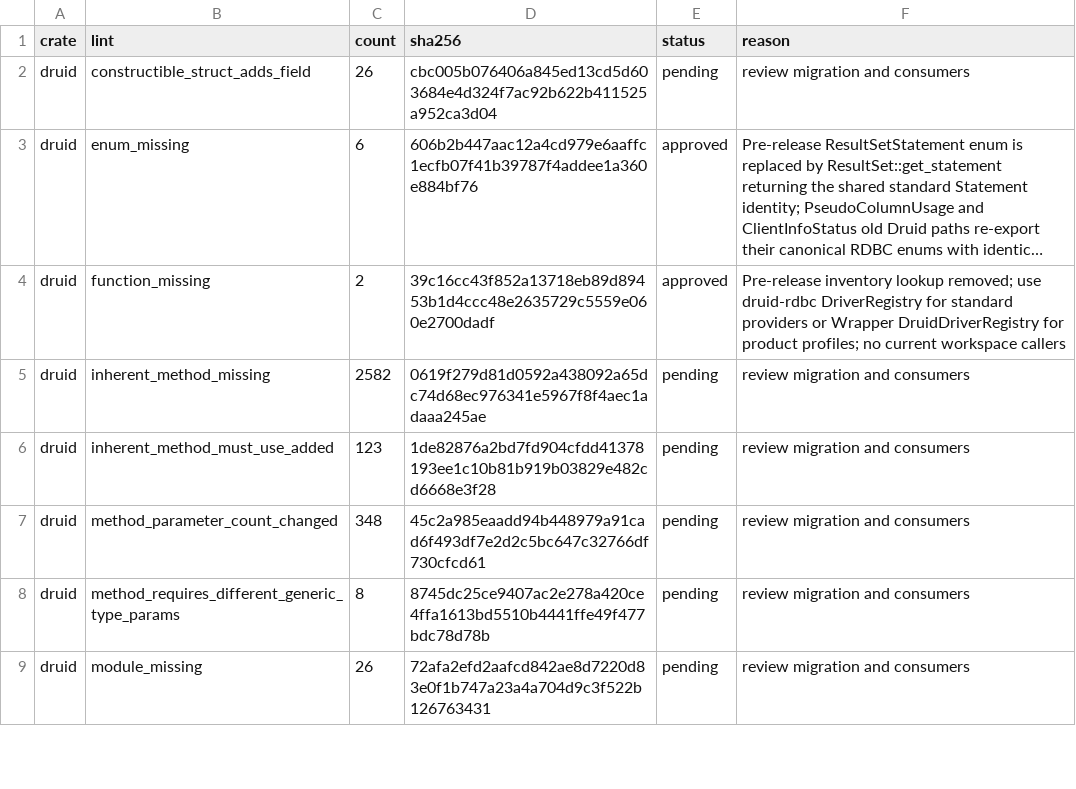
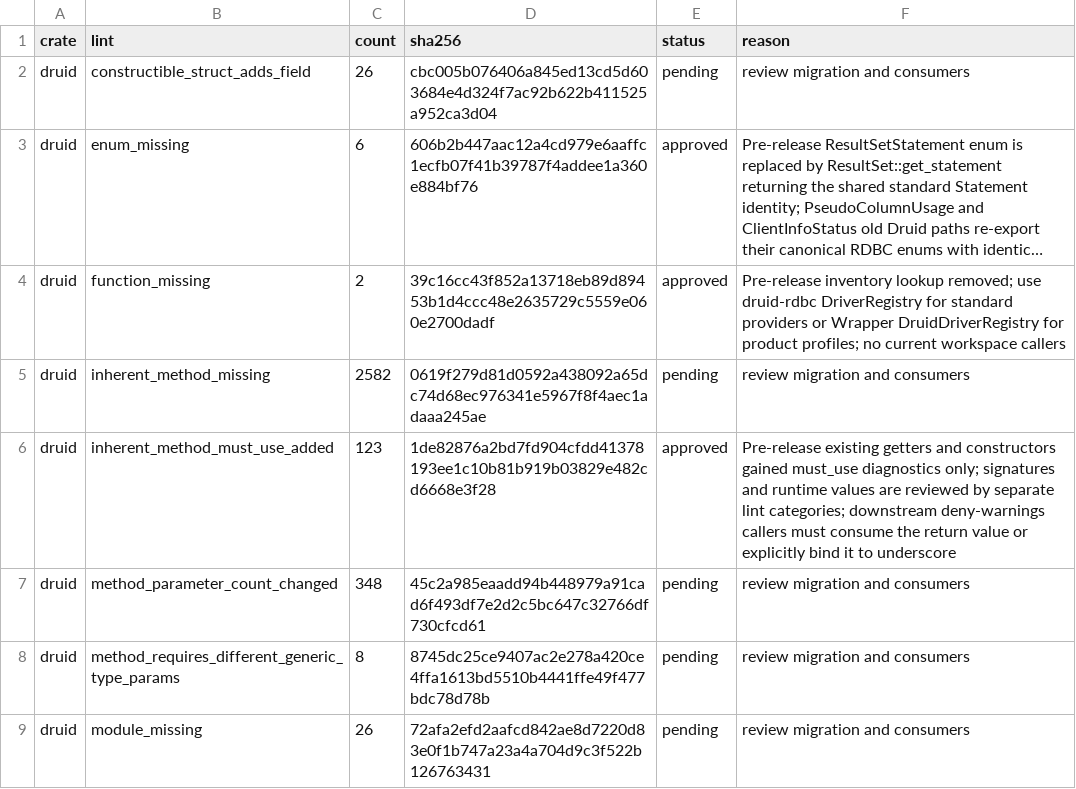
Before and after one commit to easy-4-rust/druid-rust, a TSV file: api/rdbc-single-standard-breaking.allowlist.tsv, drawn as a sheet; only a part is shown; long unchanged cells end in ….

```diff
--- a/api/rdbc-single-standard-breaking.allowlist.tsv
+++ b/api/rdbc-single-standard-breaking.allowlist.tsv
@@ -5,3 +5,3 @@ druid	function_missing	2	39c16cc43f852a13718eb89d89453b1d4ccc48e2635729c5559e060
 druid	inherent_method_missing	2582	0619f279d81d0592a438092a65dc74d68ec976341e5967f8f4aec1adaaa245ae	pending	review migration and consumers
-druid	inherent_method_must_use_added	123	1de82876a2bd7fd904cfdd41378193ee1c10b81b919b03829e482cd6668e3f28	pending	review migration and consumers
+druid	inherent_method_must_use_added	123	1de82876a2bd7fd904cfdd41378193ee1c10b81b919b03829e482cd6668e3f28	approved	Pre-release existing getters and constructors gained must_use diagnostics only; signatures and runtime values are reviewed by separate lint categories; downstream deny-warnings callers must consume the return value or explicitly bind it to underscore
 druid	method_parameter_count_changed	348	45c2a985eaadd94b448979a91cad6f493df7e2d2c5bc647c32766df730cfcd61	pending	review migration and consumers
```
Also changed, not shown: 3 other files.
